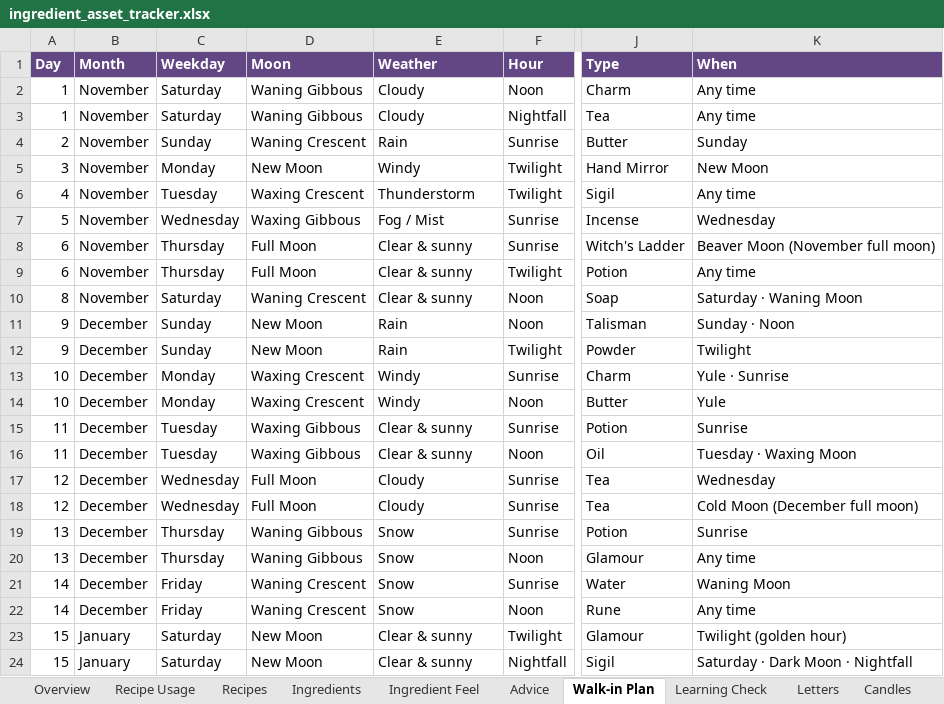
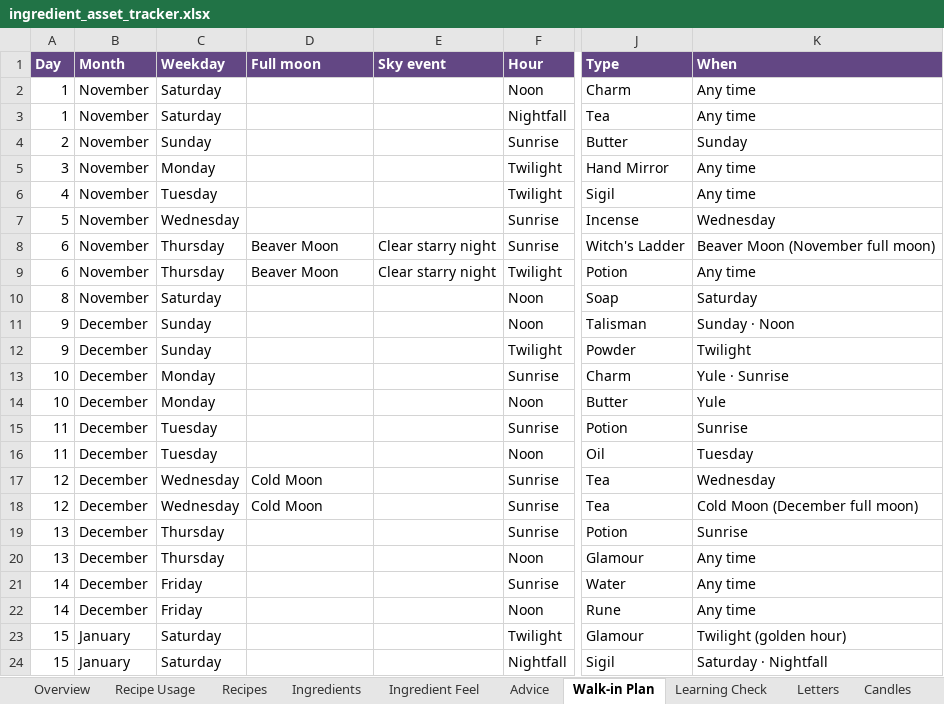
Before and after one commit to you36911-lab/The-Loveborne-Witchs-Emporium, an Excel workbook: ingredient_asset_tracker.xlsx, sheet Walk-in Plan, drawn as a sheet; only a part is shown, gaps mark what is left out; values as stored, in another font and other column widths than the file's, no borders; conditional formats not drawn; the diff covers the shown part only; the diff names each change by its address in the sheet, - before the commit and + after, or states it on an @@ line.

```diff
--- a/ingredient_asset_tracker.xlsx (sheet Walk-in Plan)
+++ b/ingredient_asset_tracker.xlsx (sheet Walk-in Plan)
-D1: Moon
+D1: Full moon
-E1: Weather
+E1: Sky event
-D2:D3 (Full moon): Waning Gibbous
+D2:D3 (Full moon): (empty)
-E2:E3 (Sky event): Cloudy
+E2:E3 (Sky event): (empty)
-D4 (Full moon): Waning Crescent
+D4 (Full moon): (empty)
-E4 (Sky event): Rain
+E4 (Sky event): (empty)
-D5 (Full moon): New Moon
+D5 (Full moon): (empty)
-E5 (Sky event): Windy
+E5 (Sky event): (empty)
-K5 (When): New Moon
+K5 (When): Any time
-D6 (Full moon): Waxing Crescent
+D6 (Full moon): (empty)
-E6 (Sky event): Thunderstorm
+E6 (Sky event): (empty)
-D7 (Full moon): Waxing Gibbous
+D7 (Full moon): (empty)
-E7 (Sky event): Fog / Mist
+E7 (Sky event): (empty)
-D8:D9 (Full moon): Full Moon
+D8:D9 (Full moon): Beaver Moon
-E8:E9 (Sky event): Clear & sunny
+E8:E9 (Sky event): Clear starry night
-D10 (Full moon): Waning Crescent
+D10 (Full moon): (empty)
-E10 (Sky event): Clear & sunny
+E10 (Sky event): (empty)
-K10 (When): Saturday · Waning Moon
+K10 (When): Saturday
-D11:D12 (Full moon): New Moon
+D11:D12 (Full moon): (empty)
-E11:E12 (Sky event): Rain
+E11:E12 (Sky event): (empty)
-D13:D14 (Full moon): Waxing Crescent
+D13:D14 (Full moon): (empty)
-E13:E14 (Sky event): Windy
+E13:E14 (Sky event): (empty)
-D15:D16 (Full moon): Waxing Gibbous
+D15:D16 (Full moon): (empty)
-E15:E16 (Sky event): Clear & sunny
+E15:E16 (Sky event): (empty)
-K16 (When): Tuesday · Waxing Moon
+K16 (When): Tuesday
-D17:D18 (Full moon): Full Moon
+D17:D18 (Full moon): Cold Moon
-E17:E18 (Sky event): Cloudy
+E17:E18 (Sky event): (empty)
-D19:D20 (Full moon): Waning Gibbous
+D19:D20 (Full moon): (empty)
-E19:E22 (Sky event): Snow
+E19:E22 (Sky event): (empty)
-D21:D22 (Full moon): Waning Crescent
+D21:D22 (Full moon): (empty)
-K21 (When): Waning Moon
+K21 (When): Any time
-D23:D24 (Full moon): New Moon
+D23:D24 (Full moon): (empty)
-E23:E24 (Sky event): Clear & sunny
+E23:E24 (Sky event): (empty)
-K24 (When): Saturday · Dark Moon · Nightfall
+K24 (When): Saturday · Nightfall
```
Also changed, not shown: 302 edited cells elsewhere in this sheet, sheet Recipes, sheet Condition Icons.
